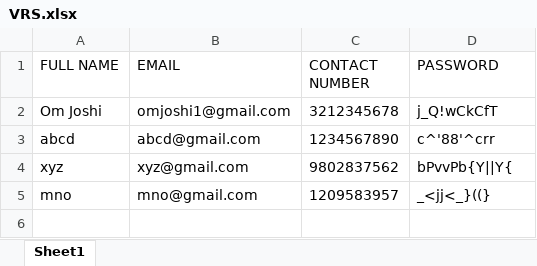
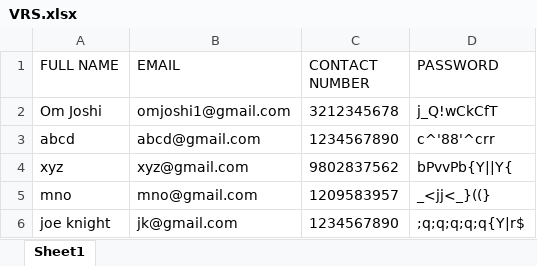
Before and after one commit to Om-Joshi07/Vehicle-Rental-System, an Excel workbook: Vehicle Rental System/VRS.xlsx, sheet Sheet1, drawn as a sheet; values as stored, in another font and other column widths than the file's, no borders; the diff names each change by its address in the sheet, - before the commit and + after, or states it on an @@ line.

Commit message:
sd

```diff
--- a/Vehicle Rental System/VRS.xlsx (sheet Sheet1)
+++ b/Vehicle Rental System/VRS.xlsx (sheet Sheet1)
+row 6: joe knight | jk@gmail.com | 1234567890 | ;q;q;q;q;q{Y|r$
```
